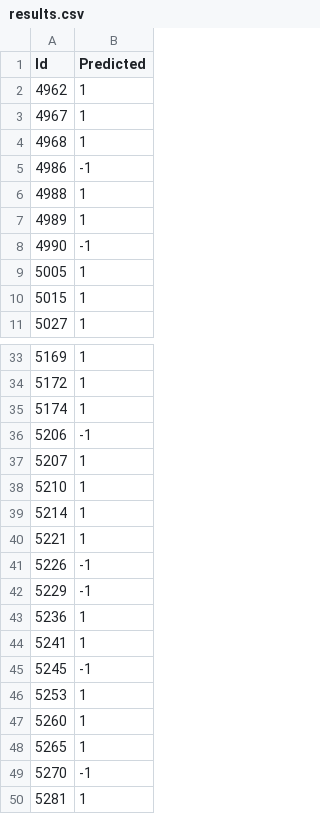
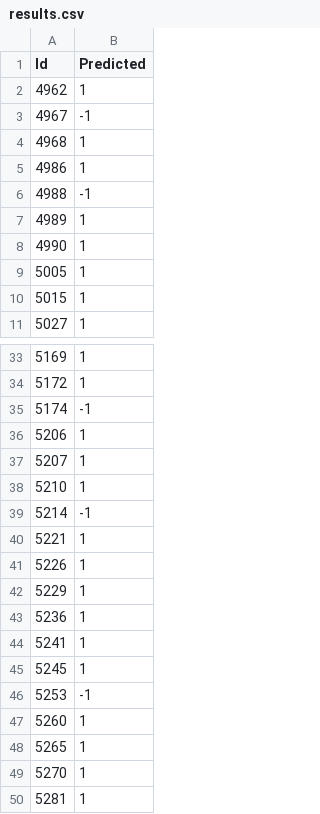
Before and after one commit to PedroJoaoPereira/academic-project-ecac, a CSV file: Joining Everything/Results/results.csv, drawn as a sheet; only a part is shown, gaps mark what is left out; the diff covers the shown part only.

```diff
--- a/Joining Everything/Results/results.csv
+++ b/Joining Everything/Results/results.csv
@@ -2,8 +2,8 @@ Id,Predicted
 4962,1
-4967,1
+4967,-1
 4968,1
-4986,-1
-4988,1
+4986,1
+4988,-1
 4989,1
-4990,-1
+4990,1
 5005,1
@@ -34,17 +34,17 @@ Id,Predicted
 5172,1
-5174,1
-5206,-1
+5174,-1
+5206,1
 5207,1
 5210,1
-5214,1
+5214,-1
 5221,1
-5226,-1
-5229,-1
+5226,1
+5229,1
 5236,1
 5241,1
-5245,-1
-5253,1
+5245,1
+5253,-1
 5260,1
 5265,1
-5270,-1
+5270,1
 5281,1
```
Also changed, not shown: 55 edited cells elsewhere in this file.
